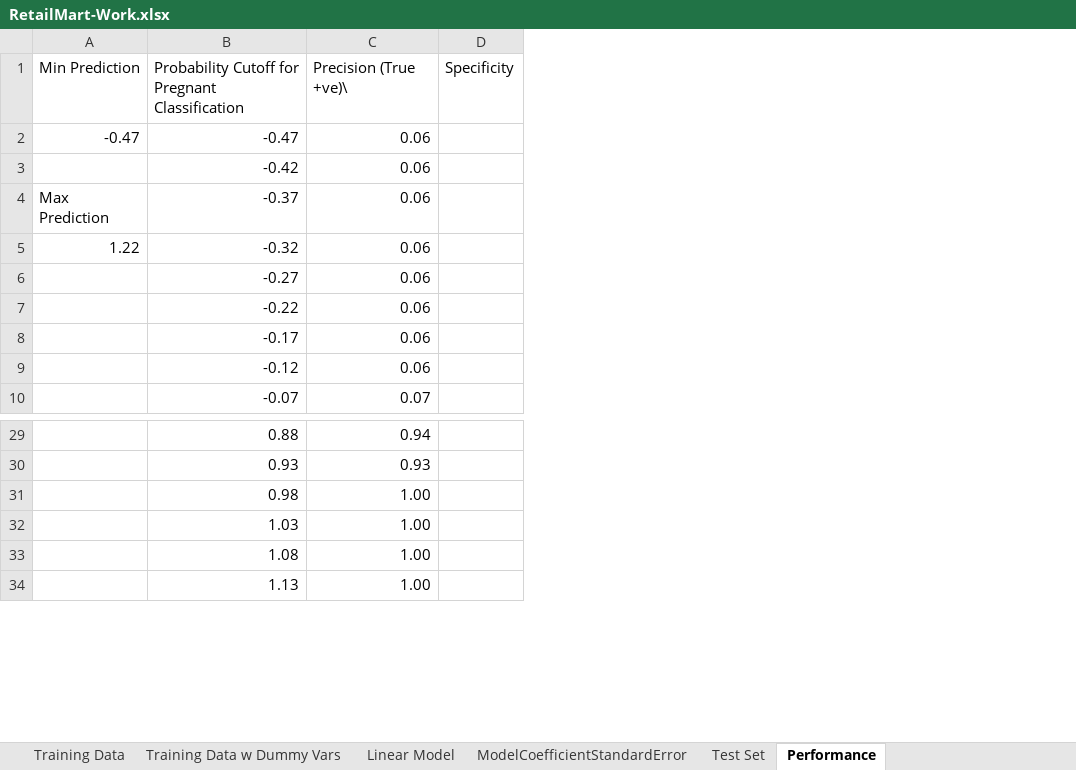
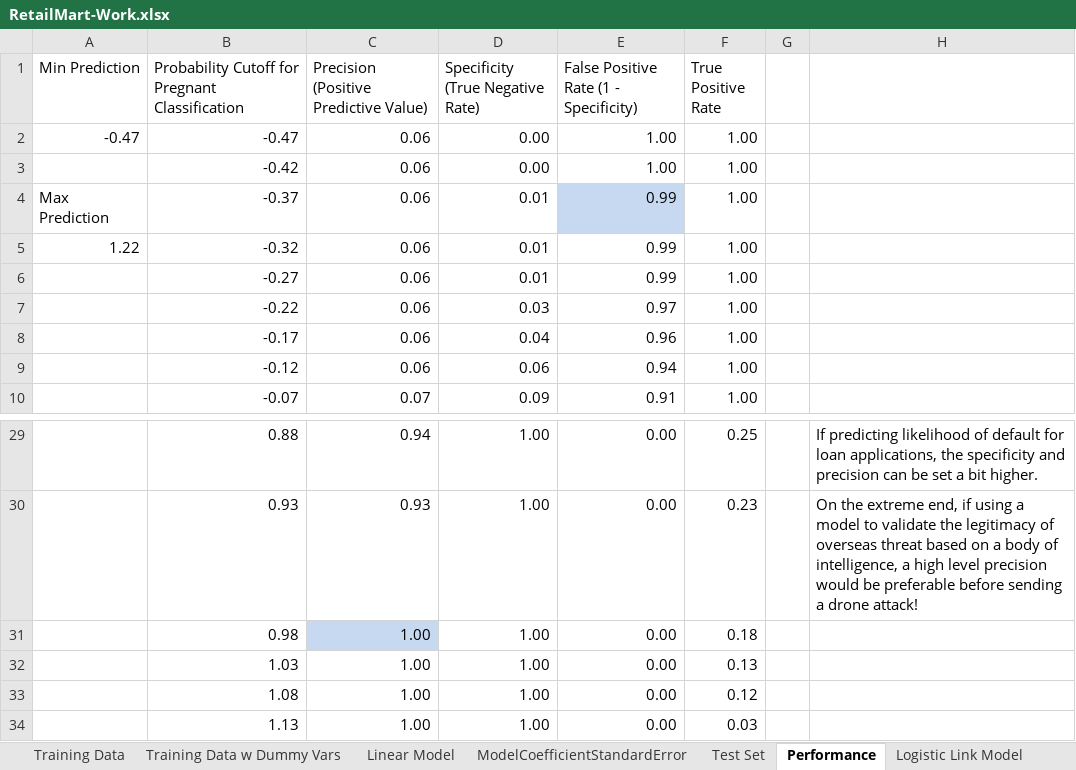
Before and after one commit to joechong88/DataSmart-UsingDataScience, an Excel workbook: ch06/RetailMart-Work.xlsx, sheet Performance, drawn as a sheet; only a part is shown, gaps mark what is left out; values as stored, in another font and other column widths than the file's, no borders; charts and pictures not drawn; removed rows and columns are numbered as before the commit, all else as after; the diff names each change by its address in the sheet, - before the commit and + after, or states it on an @@ line.

```diff
--- a/ch06/RetailMart-Work.xlsx (sheet Performance)
+++ b/ch06/RetailMart-Work.xlsx (sheet Performance)
+sheet tab: Logistic Link Model
-column D (Specificity), empty
+column D (Specificity (True Negative Rate)), rows 2-10: 0.00 | 0.00 | 0.01 | 0.01 | 0.01 | 0.03 | 0.04 | 0.06 | 0.09; rows 29-34: all 1.00
+column E, rows 1-10: False Positive Rate (1 - Specificity) | 1.00 | 1.00 | 0.99 | 0.99 | 0.99 | 0.97 | 0.96 | 0.94 | 0.91; rows 29-34: all 0.00
+column F (True Positive Rate), rows 2-10: all 1.00; rows 29-34: 0.25 | 0.23 | 0.18 | 0.13 | 0.12 | 0.03
+column G, empty
+column H, rows 29-30: If predicting likelihood of default for loan applications, the specificity and precision can be set a bit higher. | On the extreme end, if using a model to validate the legitimacy of overseas threat based on a body of intelligence, a high level precision would be preferable before sending a drone attack!
-C1: Precision (True +ve)\
+C1: Precision (Positive Predictive Value)
-C31 fill: none
+C31 fill: #C6D9F1
```
Also changed, not shown: charts or pictures.
